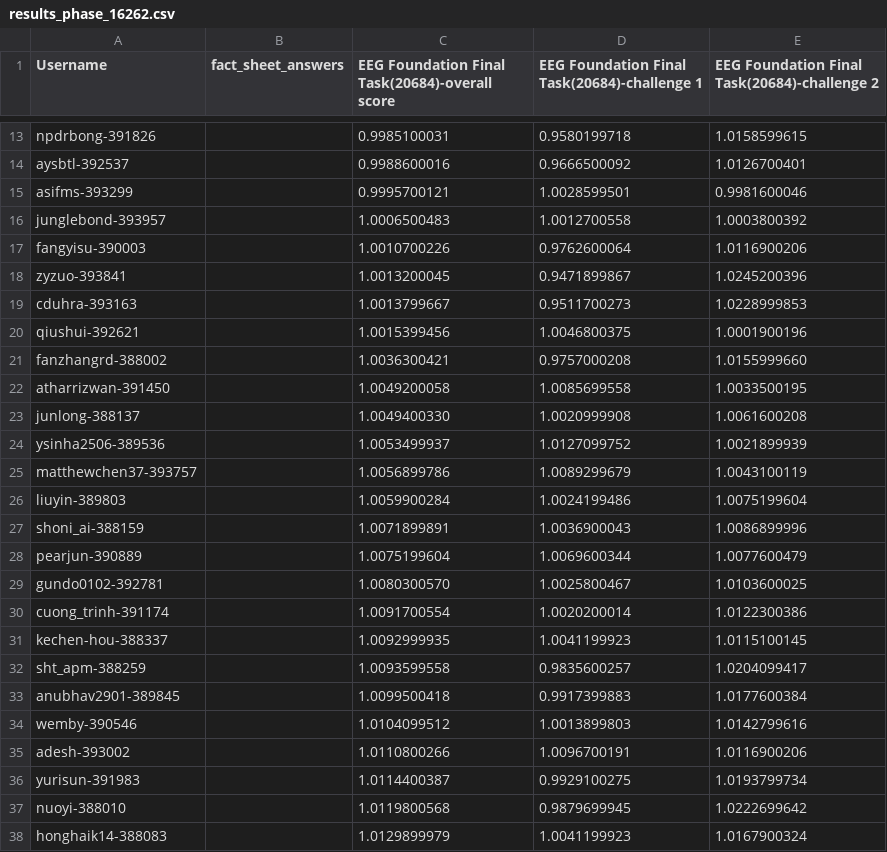
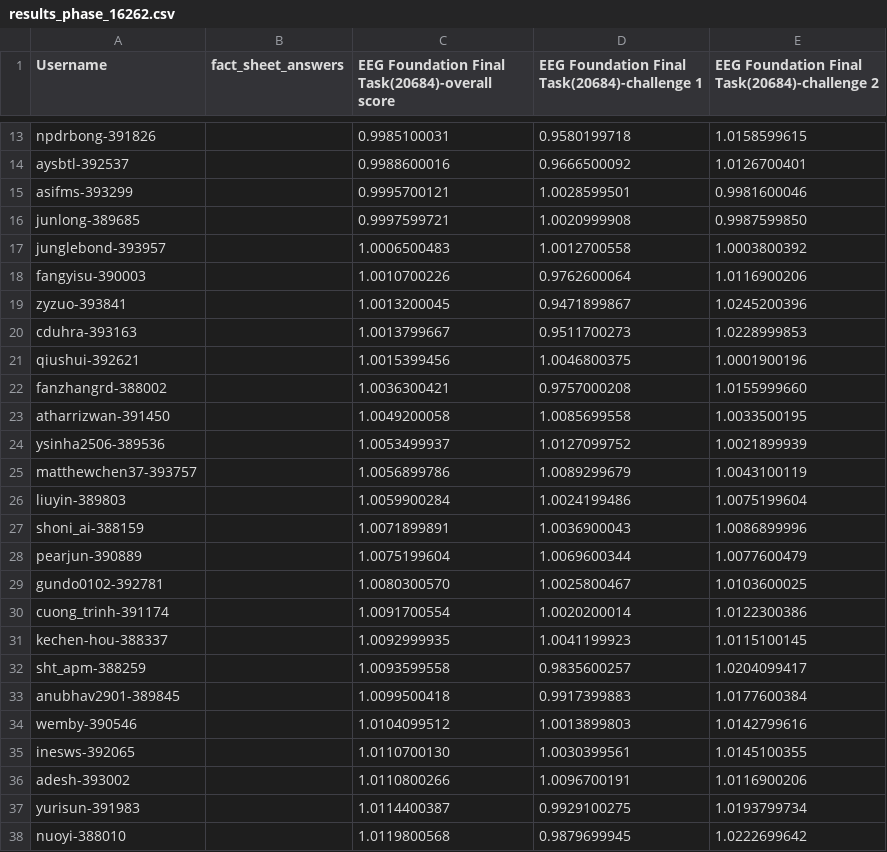
Before and after one commit to eeg2025/eeg2025.github.io, a CSV file: codabench_results/results_phase_16262.csv, drawn as a sheet; only a part is shown, gaps mark what is left out; the shorter side is filled out with more unchanged rows.

```diff
--- a/codabench_results/results_phase_16262.csv
+++ b/codabench_results/results_phase_16262.csv
@@ -15,2 +15,3 @@ aysbtl-392537,,0.9988600016,0.9666500092,1.0126700401
 asifms-393299,,0.9995700121,1.0028599501,0.9981600046
+junlong-389685,,0.9997599721,1.0020999908,0.9987599850
 junglebond-393957,,1.0006500483,1.0012700558,1.0003800392
@@ -22,3 +23,2 @@ fanzhangrd-388002,,1.0036300421,0.9757000208,1.0155999660
 atharrizwan-391450,,1.0049200058,1.0085699558,1.0033500195
-junlong-388137,,1.0049400330,1.0020999908,1.0061600208
 ysinha2506-389536,,1.0053499937,1.0127099752,1.0021899939
@@ -34,2 +34,3 @@ anubhav2901-389845,,1.0099500418,0.9917399883,1.0177600384
 wemby-390546,,1.0104099512,1.0013899803,1.0142799616
+inesws-392065,,1.0110700130,1.0030399561,1.0145100355
 adesh-393002,,1.0110800266,1.0096700191,1.0116900206
```
Also changed, not shown: 5 other files.
